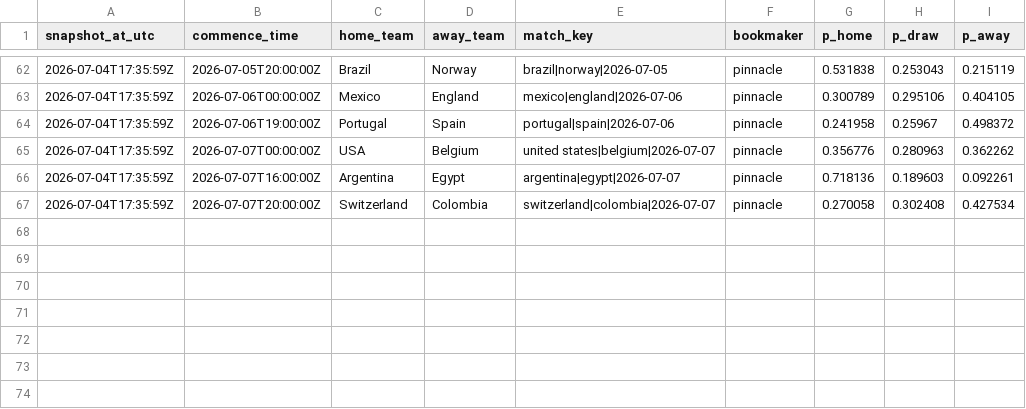
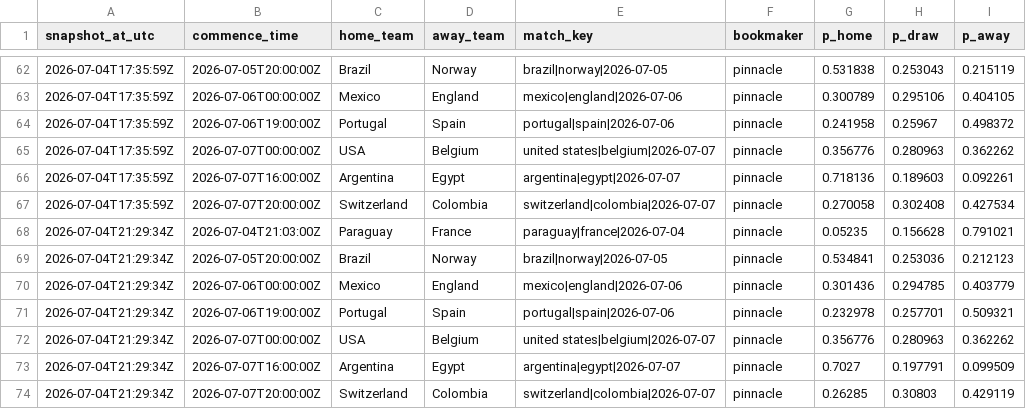
Before and after one commit to daniedorfling18-maker/Claude, a CSV file: outputs/superbru_clv/odds_snapshots.csv, drawn as a sheet; only a part is shown, gaps mark what is left out.

```diff
--- a/outputs/superbru_clv/odds_snapshots.csv
+++ b/outputs/superbru_clv/odds_snapshots.csv
@@ -67 +67,8 @@ snapshot_at_utc,commence_time,home_team,away_team,match_key,bookmaker,p_home,p_d
 2026-07-04T17:35:59Z,2026-07-07T20:00:00Z,Switzerland,Colombia,switzerland|colombia|2026-07-07,pinnacle,0.270058,0.302408,0.427534
+2026-07-04T21:29:34Z,2026-07-04T21:03:00Z,Paraguay,France,paraguay|france|2026-07-04,pinnacle,0.05235,0.156628,0.791021
+2026-07-04T21:29:34Z,2026-07-05T20:00:00Z,Brazil,Norway,brazil|norway|2026-07-05,pinnacle,0.534841,0.253036,0.212123
+2026-07-04T21:29:34Z,2026-07-06T00:00:00Z,Mexico,England,mexico|england|2026-07-06,pinnacle,0.301436,0.294785,0.403779
+2026-07-04T21:29:34Z,2026-07-06T19:00:00Z,Portugal,Spain,portugal|spain|2026-07-06,pinnacle,0.232978,0.257701,0.509321
+2026-07-04T21:29:34Z,2026-07-07T00:00:00Z,USA,Belgium,united states|belgium|2026-07-07,pinnacle,0.356776,0.280963,0.362262
+2026-07-04T21:29:34Z,2026-07-07T16:00:00Z,Argentina,Egypt,argentina|egypt|2026-07-07,pinnacle,0.7027,0.197791,0.099509
+2026-07-04T21:29:34Z,2026-07-07T20:00:00Z,Switzerland,Colombia,switzerland|colombia|2026-07-07,pinnacle,0.26285,0.30803,0.429119
```
Also changed, not shown: 1 other file.
